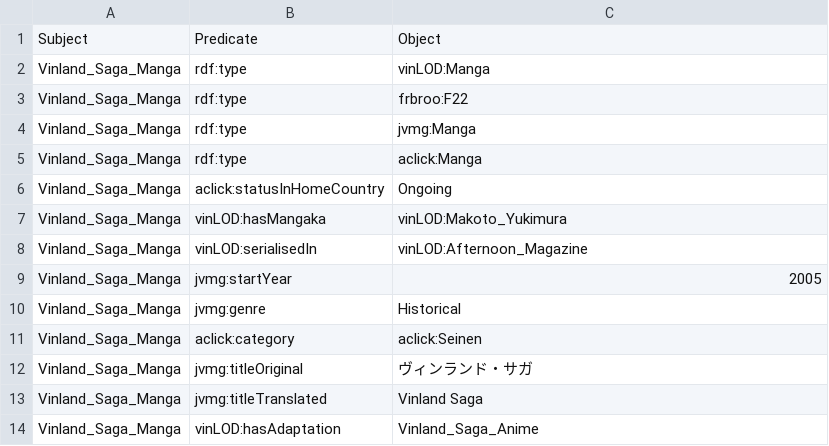
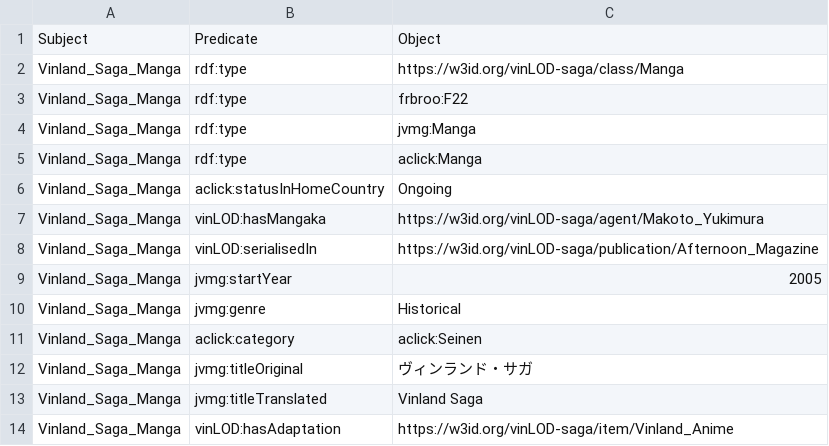
Before and after one commit to VinLOD-Saga/VinLOD-Saga, a CSV file: csv_to_rdf/csv_files/Manga.csv, drawn as a sheet.

```diff
--- a/csv_to_rdf/csv_files/Manga.csv
+++ b/csv_to_rdf/csv_files/Manga.csv
@@ -1,3 +1,3 @@
 Subject,Predicate,Object
-Vinland_Saga_Manga,rdf:type,vinLOD:Manga
+Vinland_Saga_Manga,rdf:type,"https://w3id.org/vinLOD-saga/class/Manga"
 Vinland_Saga_Manga,rdf:type,frbroo:F22
@@ -6,4 +6,4 @@ Vinland_Saga_Manga,rdf:type,aclick:Manga
 Vinland_Saga_Manga,aclick:statusInHomeCountry,"Ongoing"
-Vinland_Saga_Manga,vinLOD:hasMangaka,vinLOD:Makoto_Yukimura
-Vinland_Saga_Manga,vinLOD:serialisedIn,vinLOD:Afternoon_Magazine
+Vinland_Saga_Manga,vinLOD:hasMangaka,"https://w3id.org/vinLOD-saga/agent/Makoto_Yukimura"
+Vinland_Saga_Manga,vinLOD:serialisedIn,"https://w3id.org/vinLOD-saga/publication/Afternoon_Magazine"
 Vinland_Saga_Manga,jvmg:startYear,"2005"
@@ -13,2 +13,2 @@ Vinland_Saga_Manga,jvmg:titleOriginal,"ヴィンランド・サガ"
 Vinland_Saga_Manga,jvmg:titleTranslated,"Vinland Saga"
-Vinland_Saga_Manga,vinLOD:hasAdaptation,Vinland_Saga_Anime
+Vinland_Saga_Manga,vinLOD:hasAdaptation,"https://w3id.org/vinLOD-saga/item/Vinland_Anime"
```
Also changed, not shown: csv_to_rdf/csv_files/Anime.csv, csv_to_rdf/csv_files/Illustration.csv, 20 other files.
